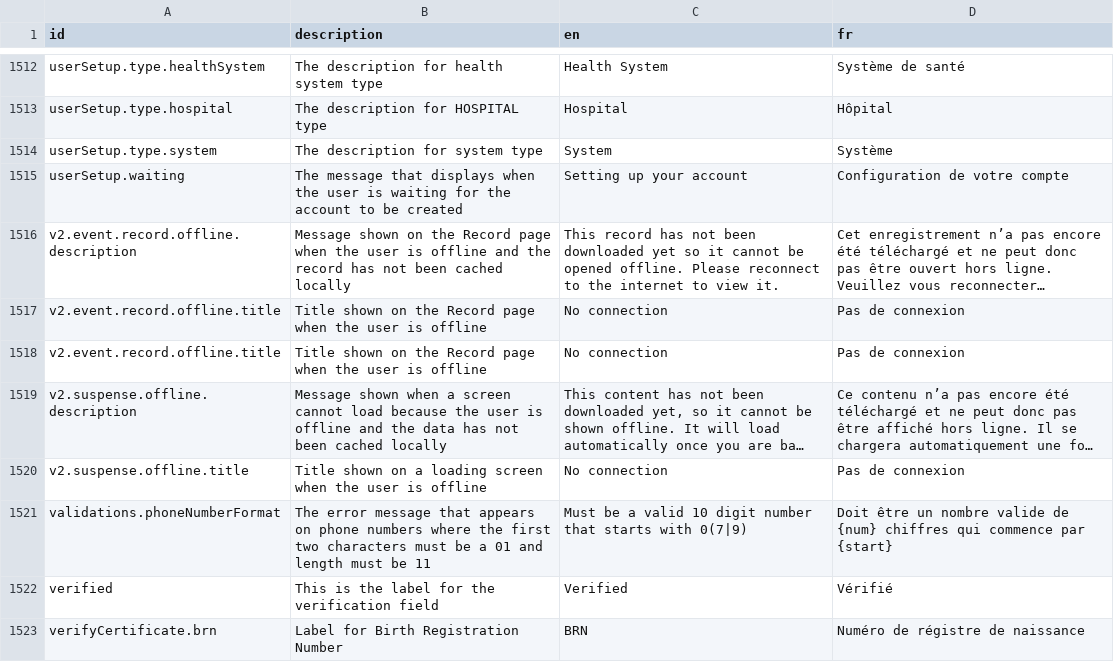
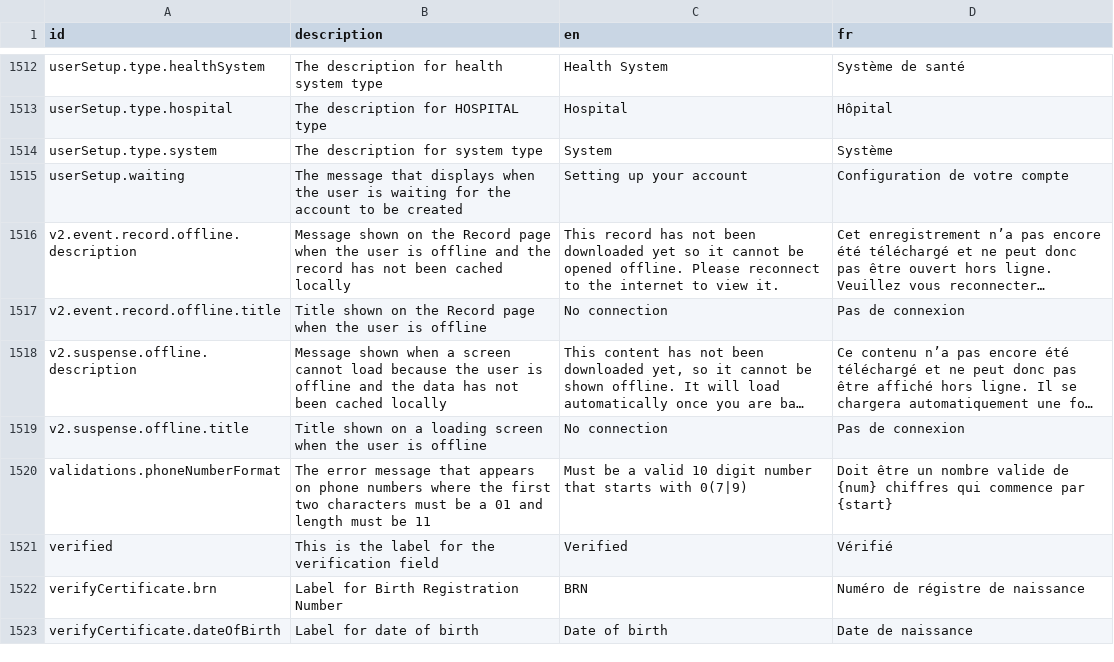
Before and after one commit to opencrvs/opencrvs-countryconfig, a CSV file: src/translations/client.csv, drawn as a sheet; only a part is shown, gaps mark what is left out; the shorter side is filled out with more unchanged rows; long unchanged cells end in …; the diff names each change by its address in the sheet, - before the commit and + after, or states it on an @@ line.

Commit message:
remove duplicate translation

```diff
--- a/src/translations/client.csv
+++ b/src/translations/client.csv
-row 1518: v2.event.record.offline.title | Title shown on the Record page when the user is offline | No connection | Pas de connexion
```
